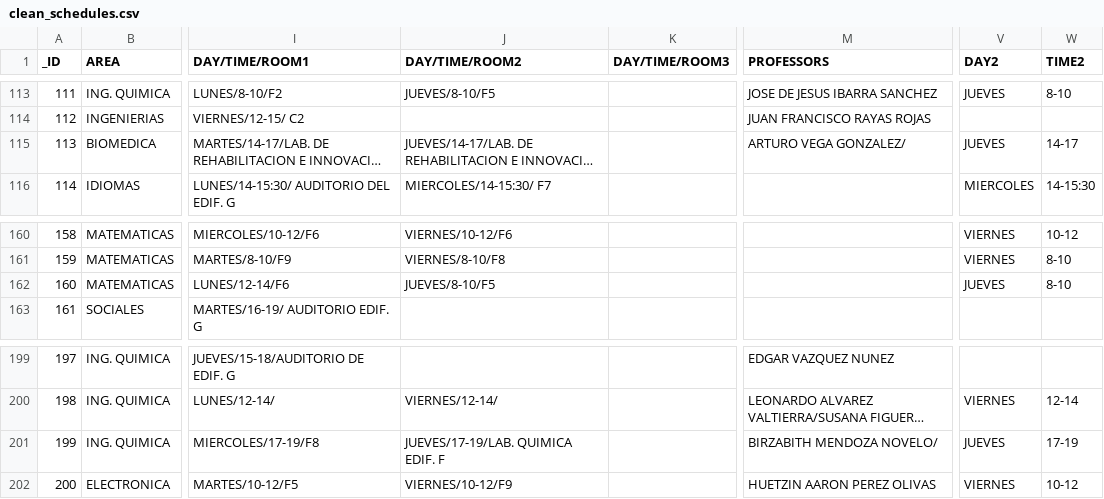
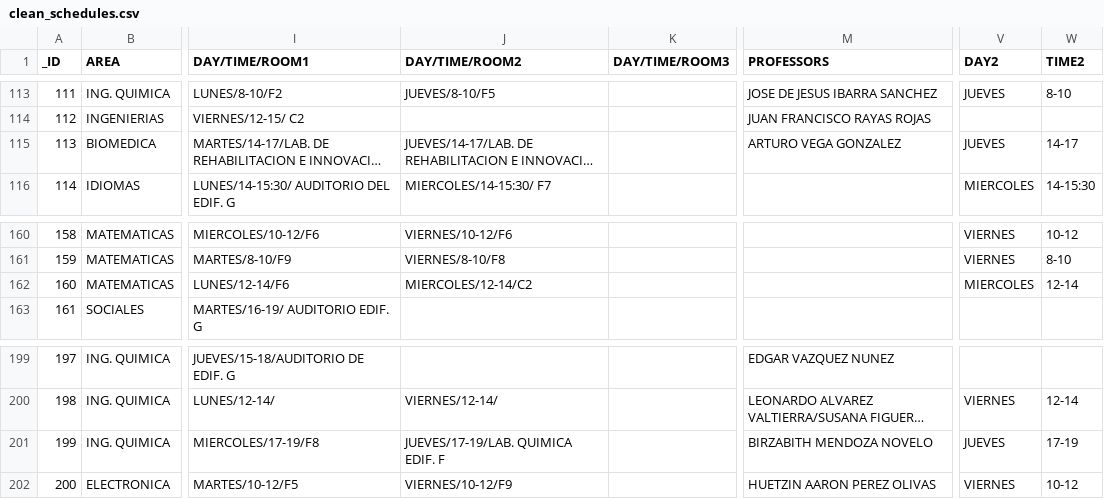
Before and after one commit to BubuDavid/DCI_hacedor_horarios_backend, a CSV file: data/clean_schedules.csv, drawn as a sheet; only a part is shown, gaps mark what is left out; long unchanged cells end in …; the diff names each change by its address in the sheet, - before the commit and + after, or states it on an @@ line.

Commit message:
🐛 [BUGFIX] Fixing some cleansing problems with the professors 🐛

```diff
--- a/data/clean_schedules.csv
+++ b/data/clean_schedules.csv
-M115 (PROFESSORS): ARTURO VEGA GONZALEZ/
+M115 (PROFESSORS): ARTURO VEGA GONZALEZ
-J162 (DAY/TIME/ROOM2): JUEVES/8-10/F5
+J162 (DAY/TIME/ROOM2): MIERCOLES/12-14/C2
-V162 (DAY2): JUEVES
+V162 (DAY2): MIERCOLES
-W162 (TIME2): 8-10
+W162 (TIME2): 12-14
-M201 (PROFESSORS): BIRZABITH MENDOZA NOVELO/
+M201 (PROFESSORS): BIRZABITH MENDOZA NOVELO
```
Also changed, not shown: 2 other files.
